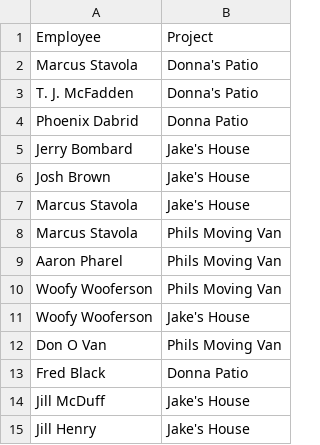
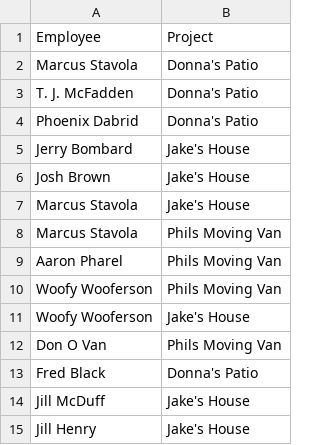
Before and after one commit to ritchedt/ruby-rails-interview-app, a CSV file: Employees_projects.csv, drawn as a sheet.

Commit message:
Including Project contributors in vew
Reason: When getting a description (on project link) about the details,
I've included the list of contirubtors to the project

Files changed:
Employees_projects.csv
projects\show.html.erb
projects_controller.rb

```diff
--- a/Employees_projects.csv
+++ b/Employees_projects.csv
@@ -3,3 +3,3 @@ Marcus Stavola,Donna's Patio
 T. J. McFadden,Donna's Patio
-Phoenix Dabrid,Donna Patio
+Phoenix Dabrid,Donna's Patio
 Jerry Bombard,Jake's House
@@ -12,3 +12,3 @@ Woofy Wooferson,Jake's House
 Don O Van,Phils Moving Van
-Fred Black,Donna Patio
+Fred Black,Donna's Patio
 Jill McDuff,Jake's House
```
Also changed, not shown: 2 other files.
